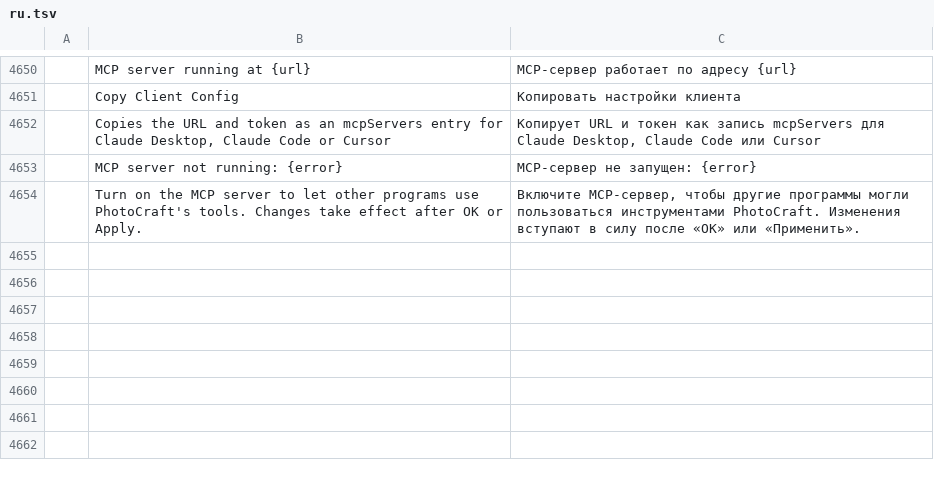
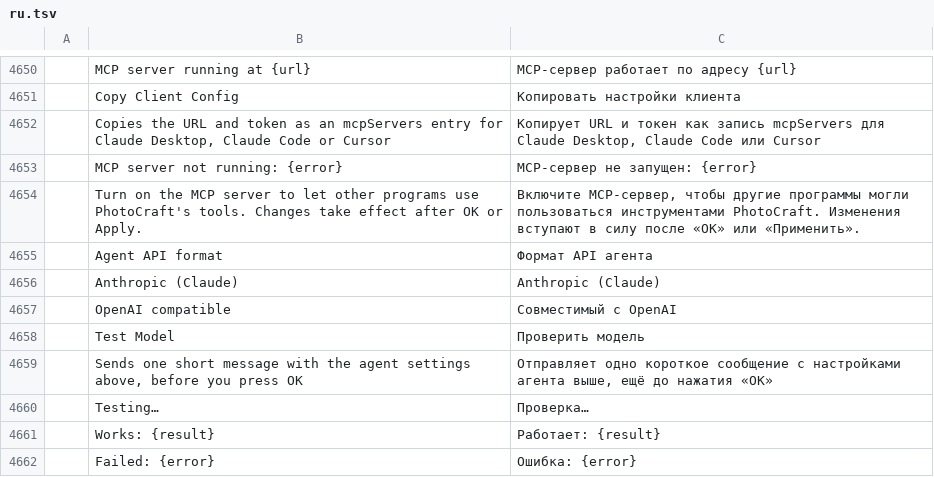
Before and after one commit to alexlan18/photocraft, a TSV file: crates/ui-egui/src/i18n/ru.tsv, drawn as a sheet; only a part is shown, gaps mark what is left out; the diff names each change by its address in the sheet, - before the commit and + after, or states it on an @@ line.

```diff
--- a/crates/ui-egui/src/i18n/ru.tsv
+++ b/crates/ui-egui/src/i18n/ru.tsv
+row 4655:  | Agent API format | Формат API агента
+row 4656:  | Anthropic (Claude) | Anthropic (Claude)
+row 4657:  | OpenAI compatible | Совместимый с OpenAI
+row 4658:  | Test Model | Проверить модель
+row 4659:  | Sends one short message with the agent settings above, before you press OK | Отправляет одно короткое сообщение с настройками агента выше, ещё до нажатия «ОК»
+row 4660:  | Testing… | Проверка…
+row 4661:  | Works: {result} | Работает: {result}
+row 4662:  | Failed: {error} | Ошибка: {error}
```
Also changed, not shown: crates/ui-egui/src/i18n/de.tsv, crates/ui-egui/src/i18n/fr.tsv, 19 other files.
